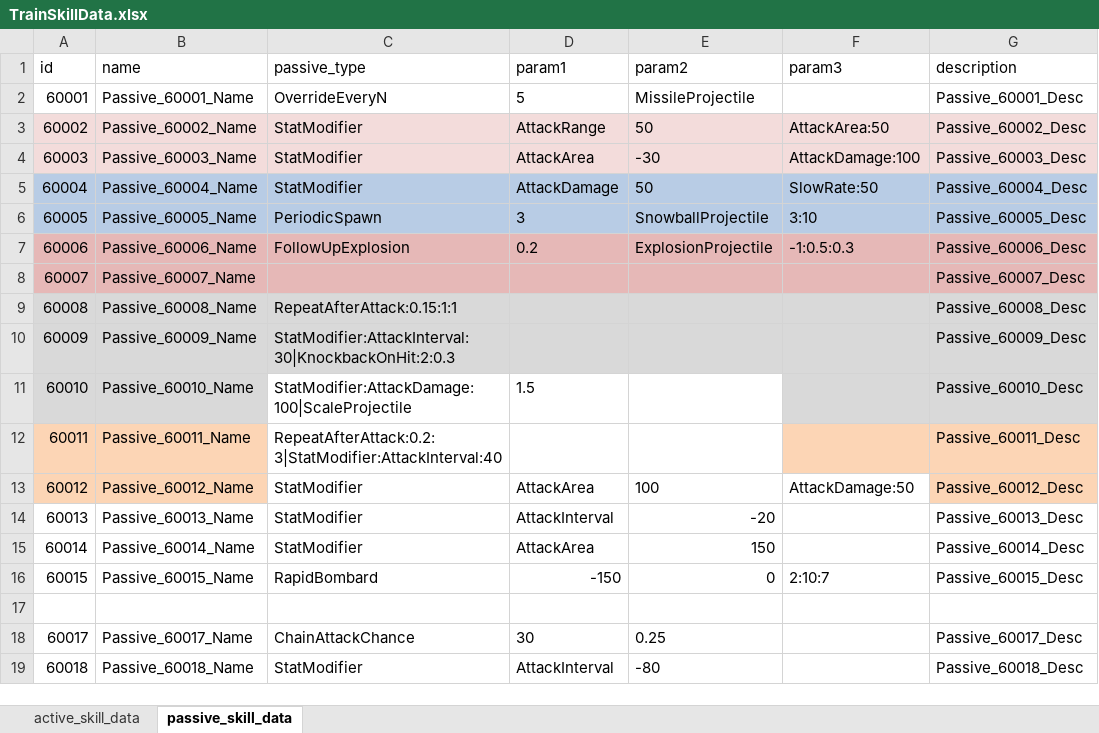
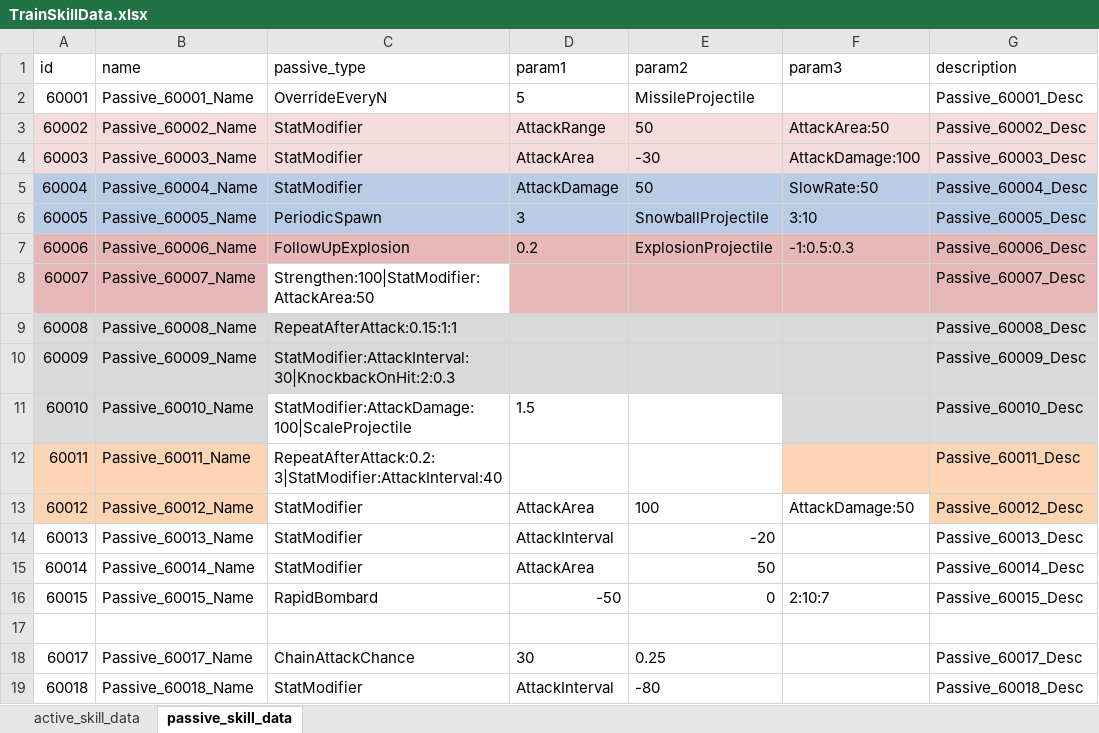
Before and after one commit to cumic06/TrainDefense, an Excel workbook: Assets/02_Resources/Data/TrainSkillData.xlsx, sheet passive_skill_data, drawn as a sheet; values as stored, in another font and other column widths than the file's, no borders; the diff names each change by its address in the sheet, - before the commit and + after, or states it on an @@ line.

Commit message:
[Feat] 캐논/레이저 투사체 범위 스케일링
- Projectile.cs: 캐논 본체를 AttackArea 비례로 스케일 (baseScaleArea 기준, ApplyScaleByArea 분기)
- Projectile.cs: 레이저 빔 폭=AttackArea / 길이=AttackRange 로 분리 (StretchBeamModel widthMul)
- 빔 폭은 sprite.size 대신 model 스케일로 stretch해 Tiled 타일링 중복 방지
- baseRangeScale 인스펙터 노출로 빔 원본 굵기 조정 가능
- DB.asset: 초토화(60007) passiveType 복원 - Strengthen:100|StatModifier:AttackArea:50
- DB.asset: 블리자드(50003) 정리 - skillType=SelfBuff, 쿨다운 20, 버프지속 10, 버프 AttackArea +250%
- DB.asset: 블리자드 skill_type이 None이라 buff 무효였던 문제 수정
- TrainSkillData.xlsx: 60007/50003 원본 시트 동기화 (재생성 대비)

```diff
--- a/Assets/02_Resources/Data/TrainSkillData.xlsx (sheet passive_skill_data)
+++ b/Assets/02_Resources/Data/TrainSkillData.xlsx (sheet passive_skill_data)
-C8 (passive_type): (empty)
+C8 (passive_type): Strengthen:100|StatModifier:AttackArea:50
-C8 fill: #E6B8B7
+C8 fill: none
-E15 (param2): 150
+E15 (param2): 50
-D16 (param1): -150
+D16 (param1): -50
```
Also changed, not shown: sheet active_skill_data, Assets/02_Resources/Data/TrainData.xlsx, Assets/02_Resources/Data/TrainUpgradeData.xlsx, 2 other files.
